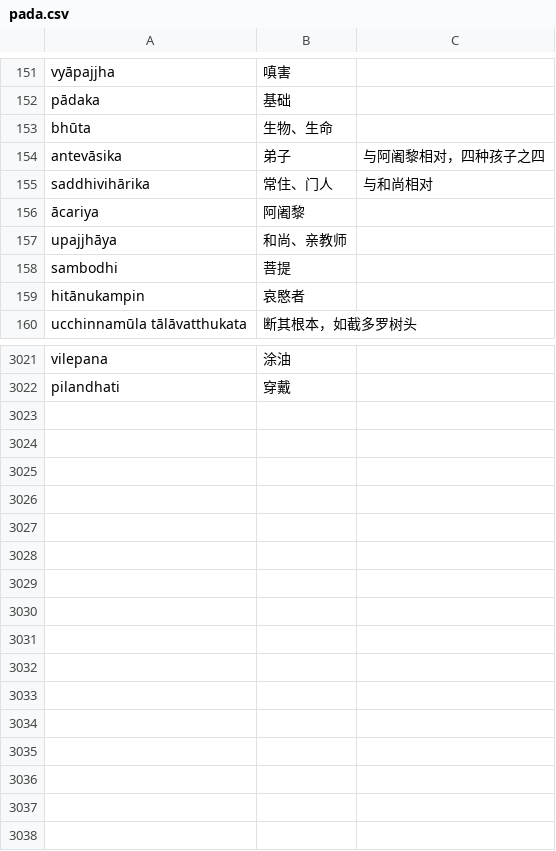
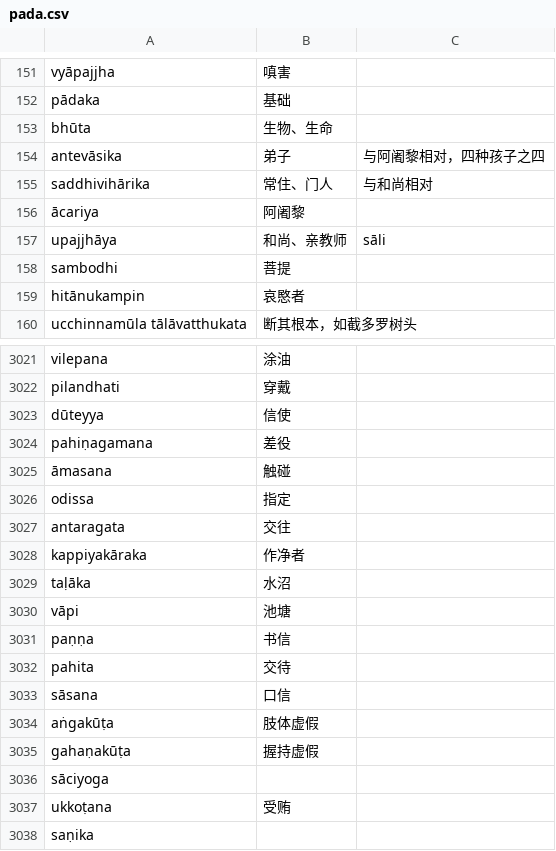
Before and after one commit to jhintr/nirutti, a CSV file: pada.csv, drawn as a sheet; only a part is shown, gaps mark what is left out.

Commit message:
update dict

```diff
--- a/pada.csv
+++ b/pada.csv
@@ -156,3 +156,3 @@ saddhivihārika,常住、门人,与和尚相对
 ācariya,阿阇黎,
-upajjhāya,和尚、亲教师,
+upajjhāya,和尚、亲教师,sāli
 sambodhi,菩提,
@@ -3022 +3022,17 @@ vilepana,涂油,
 pilandhati,穿戴,
+dūteyya,信使,
+pahiṇagamana,差役,
+āmasana,触碰,
+odissa,指定,
+antaragata,交往,
+kappiyakāraka,作净者,
+taḷāka,水沼,
+vāpi,池塘,
+paṇṇa,书信,
+pahita,交待,
+sāsana,口信,
+aṅgakūṭa,肢体虚假,
+gahaṇakūṭa,握持虚假,
+sāciyoga,,
+ukkoṭana,受贿,
+saṇika,,
```
